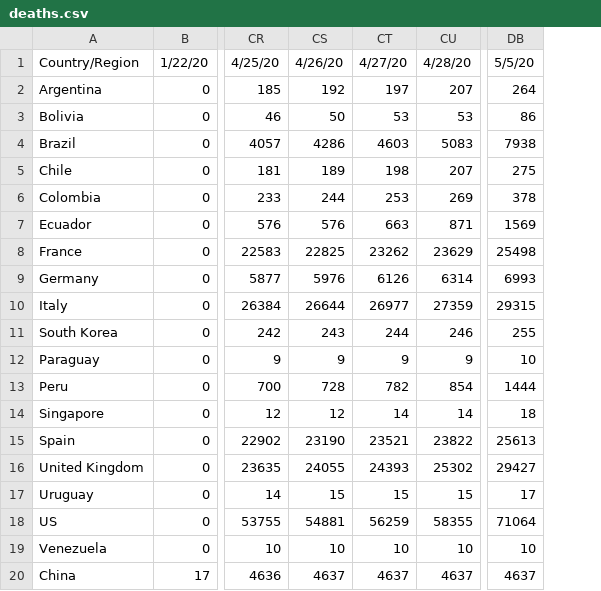
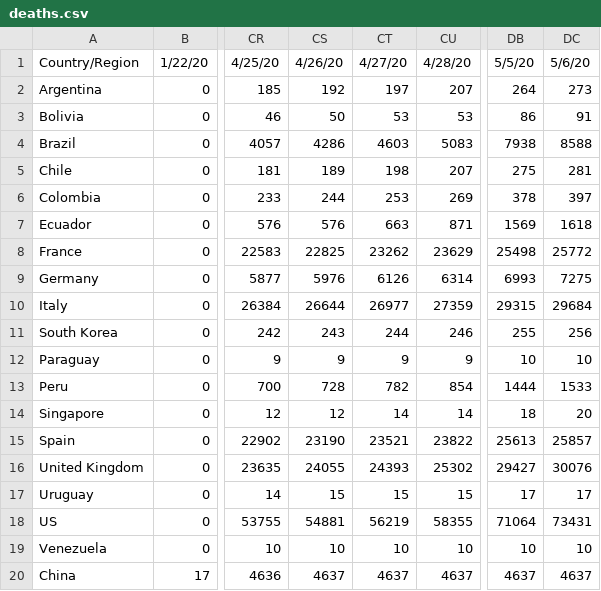
Before and after one commit to felipe-grandy/Covid-Demo, a CSV file: assets/deaths.csv, drawn as a sheet; only a part is shown, gaps mark what is left out; the diff names each change by its address in the sheet, - before the commit and + after, or states it on an @@ line.

```diff
--- a/assets/deaths.csv
+++ b/assets/deaths.csv
+column DC, rows 1-20: 5/6/20 | 273 | 91 | 8588 | 281 | 397 | 1618 | 25772 | 7275 | 29684 | 256 | 10 | 1533 | 20 | 25857 | 30076 | 17 | 73431 | 10 | 4637
-CT18: 56259
+CT18: 56219
```
Also changed, not shown: assets/confirmed.csv.
